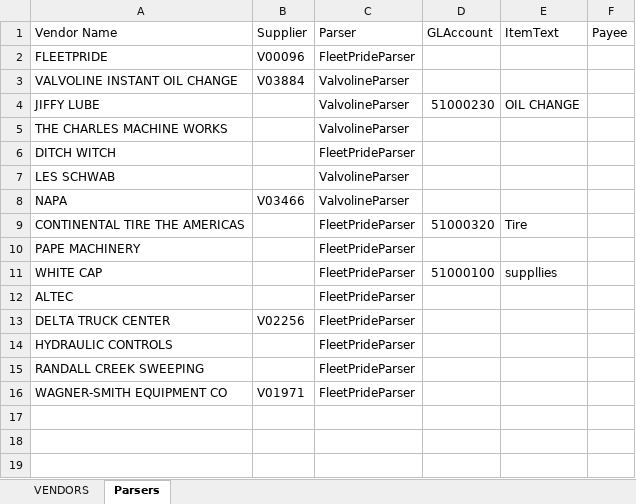
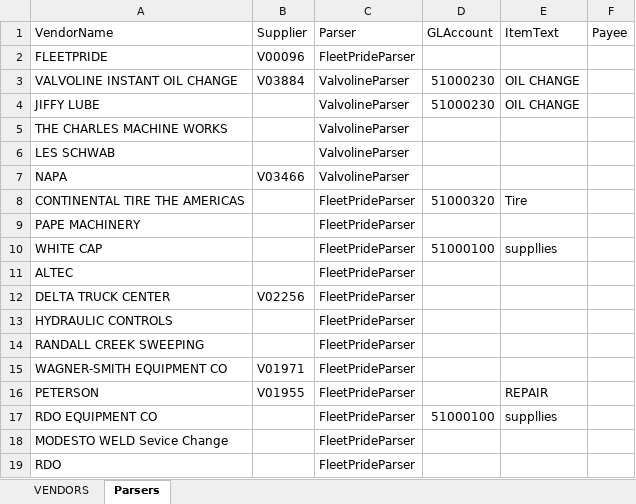
Before and after one commit to rgzhang9700/PDFInvoiceExtract, an Excel workbook: invoice_automation/clients/northsky_comm/templates/SupplierLists.xlsx, sheet Parsers, drawn as a sheet; values as stored, in another font and other column widths than the file's, no borders; removed rows and columns are numbered as before the commit, all else as after; the diff names each change by its address in the sheet, - before the commit and + after, or states it on an @@ line.

Commit message:
fix parser

```diff
--- a/invoice_automation/clients/northsky_comm/templates/SupplierLists.xlsx (sheet Parsers)
+++ b/invoice_automation/clients/northsky_comm/templates/SupplierLists.xlsx (sheet Parsers)
-A1: Vendor Name
+A1: VendorName
-D3 (GLAccount): (empty)
+D3 (GLAccount): 51000230
-E3 (ItemText): (empty)
+E3 (ItemText): OIL CHANGE
-row 6: DITCH WITCH |  | FleetPrideParser
+row 16: PETERSON | V01955 | FleetPrideParser |  | REPAIR
+row 17: RDO EQUIPMENT CO |  | FleetPrideParser | 51000100 | suppllies
+row 18: MODESTO WELD Sevice Change |  | FleetPrideParser
+row 19: RDO |  | FleetPrideParser
```
Also changed, not shown: sheet VENDORS, 11 other files.
